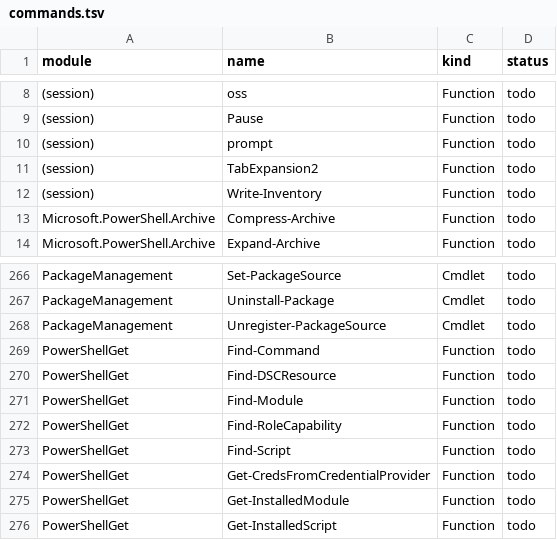
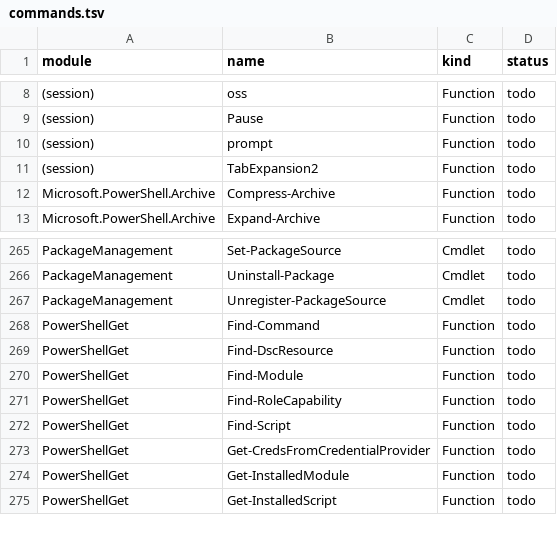
Before and after one commit to hjosugi/rps, a TSV file: inventory/commands.tsv, drawn as a sheet; only a part is shown, gaps mark what is left out.

```diff
--- a/inventory/commands.tsv
+++ b/inventory/commands.tsv
@@ -11,3 +11,2 @@ module	name	kind	status
 (session)	TabExpansion2	Function	todo
-(session)	Write-Inventory	Function	todo
 Microsoft.PowerShell.Archive	Compress-Archive	Function	todo
@@ -269,3 +268,3 @@ PackageManagement	Unregister-PackageSource	Cmdlet	todo
 PowerShellGet	Find-Command	Function	todo
-PowerShellGet	Find-DSCResource	Function	todo
+PowerShellGet	Find-DscResource	Function	todo
 PowerShellGet	Find-Module	Function	todo
```
Also changed, not shown: inventory/aliases.tsv, inventory/format-views.tsv, 5 other files.
